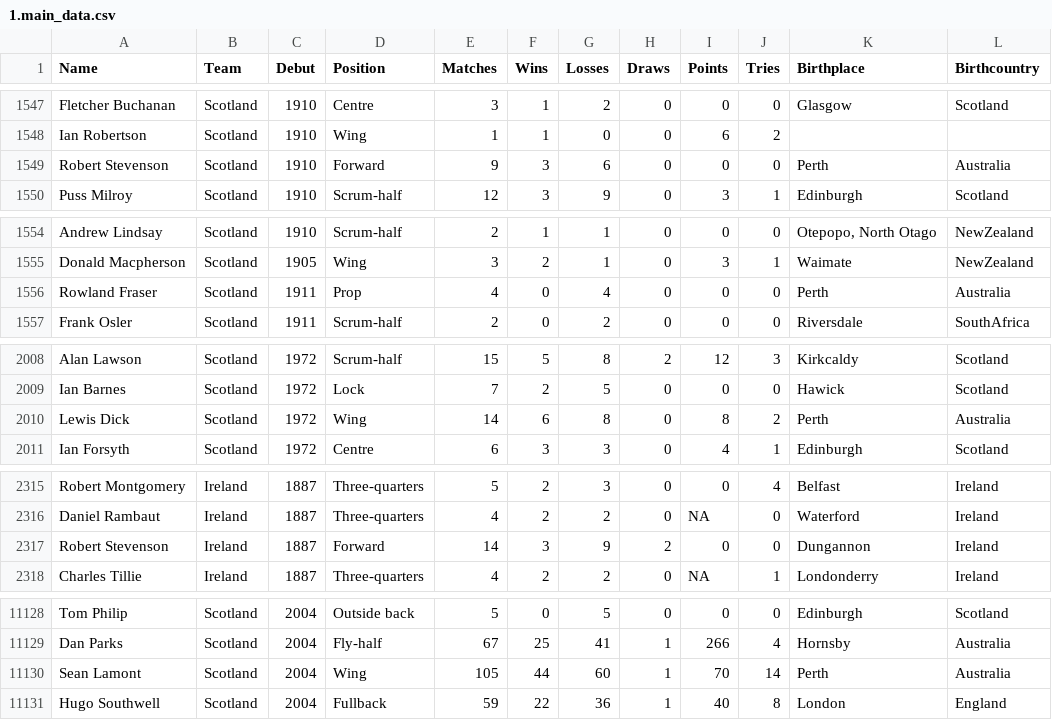
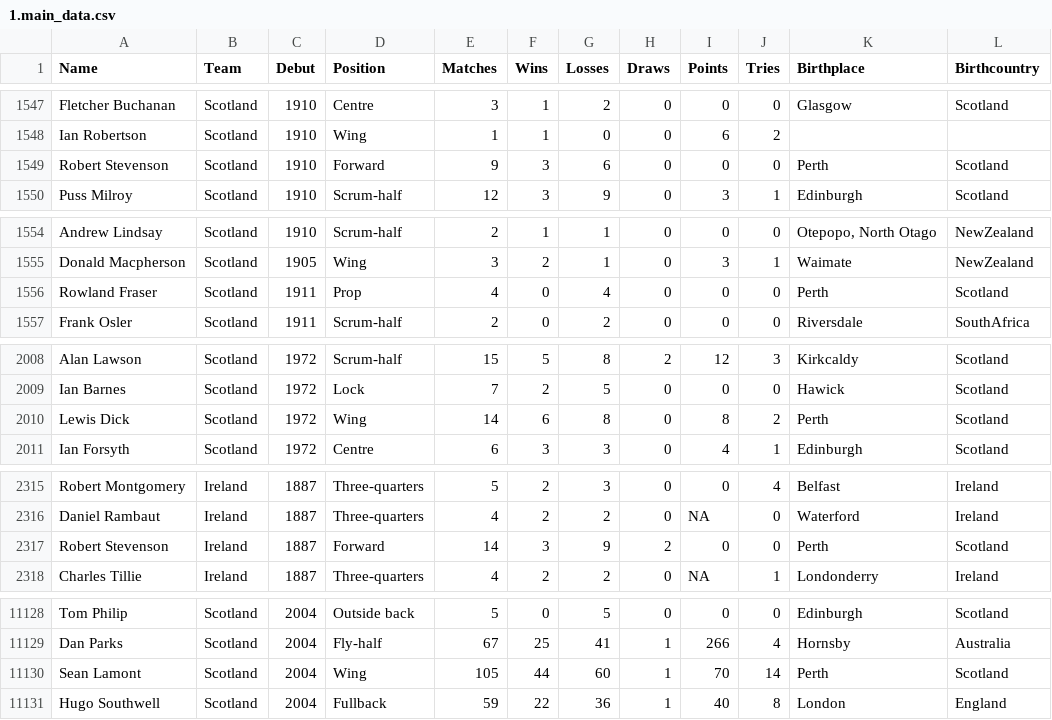
Before and after one commit to hautahi/Rugby-Wanderers, a CSV file: data/1.main_data.csv, drawn as a sheet; only a part is shown, gaps mark what is left out; the diff covers the shown part only.

```diff
--- a/data/1.main_data.csv
+++ b/data/1.main_data.csv
@@ -1548,3 +1548,3 @@ Fletcher Buchanan,Scotland,1910,Centre,3,1,2,0,0,0,Glasgow,Scotland
 Ian Robertson,Scotland,1910,Wing,1,1,0,0,6,2,,
-Robert Stevenson,Scotland,1910,Forward,9,3,6,0,0,0,Perth,Australia
+Robert Stevenson,Scotland,1910,Forward,9,3,6,0,0,0,Perth,Scotland
 Puss Milroy,Scotland,1910,Scrum-half,12,3,9,0,3,1,Edinburgh,Scotland
@@ -1555,3 +1555,3 @@ Andrew Lindsay,Scotland,1910,Scrum-half,2,1,1,0,0,0,"Otepopo, North Otago",NewZe
 Donald Macpherson,Scotland,1905,Wing,3,2,1,0,3,1,Waimate,NewZealand
-Rowland Fraser,Scotland,1911,Prop,4,0,4,0,0,0,Perth,Australia
+Rowland Fraser,Scotland,1911,Prop,4,0,4,0,0,0,Perth,Scotland
 Frank Osler,Scotland,1911,Scrum-half,2,0,2,0,0,0,Riversdale,SouthAfrica
@@ -2009,3 +2009,3 @@ Alan Lawson,Scotland,1972,Scrum-half,15,5,8,2,12,3,Kirkcaldy,Scotland
 Ian Barnes,Scotland,1972,Lock,7,2,5,0,0,0,Hawick,Scotland
-Lewis Dick,Scotland,1972,Wing,14,6,8,0,8,2,Perth,Australia
+Lewis Dick,Scotland,1972,Wing,14,6,8,0,8,2,Perth,Scotland
 Ian Forsyth,Scotland,1972,Centre,6,3,3,0,4,1,Edinburgh,Scotland
@@ -2316,3 +2316,3 @@ Robert Montgomery,Ireland,1887,Three-quarters,5,2,3,0,0,4,Belfast,Ireland
 Daniel Rambaut,Ireland,1887,Three-quarters,4,2,2,0,NA,0,Waterford,Ireland
-Robert Stevenson,Ireland,1887,Forward,14,3,9,2,0,0,Dungannon,Ireland
+Robert Stevenson,Ireland,1887,Forward,14,3,9,2,0,0,Perth,Scotland
 Charles Tillie,Ireland,1887,Three-quarters,4,2,2,0,NA,1,Londonderry,Ireland
@@ -11129,3 +11129,3 @@ Tom Philip,Scotland,2004,Outside back,5,0,5,0,0,0,Edinburgh,Scotland
 Dan Parks,Scotland,2004,Fly-half,67,25,41,1,266,4,Hornsby,Australia
-Sean Lamont,Scotland,2004,Wing,105,44,60,1,70,14,Perth,Australia
+Sean Lamont,Scotland,2004,Wing,105,44,60,1,70,14,Perth,Scotland
 Hugo Southwell,Scotland,2004,Fullback,59,22,36,1,40,8,London,England
```
Also changed, not shown: 2 edited cells elsewhere in this file, 2.clean/manual_adjustments/player_codes.csv, data/Ireland.csv, 2 other files.
